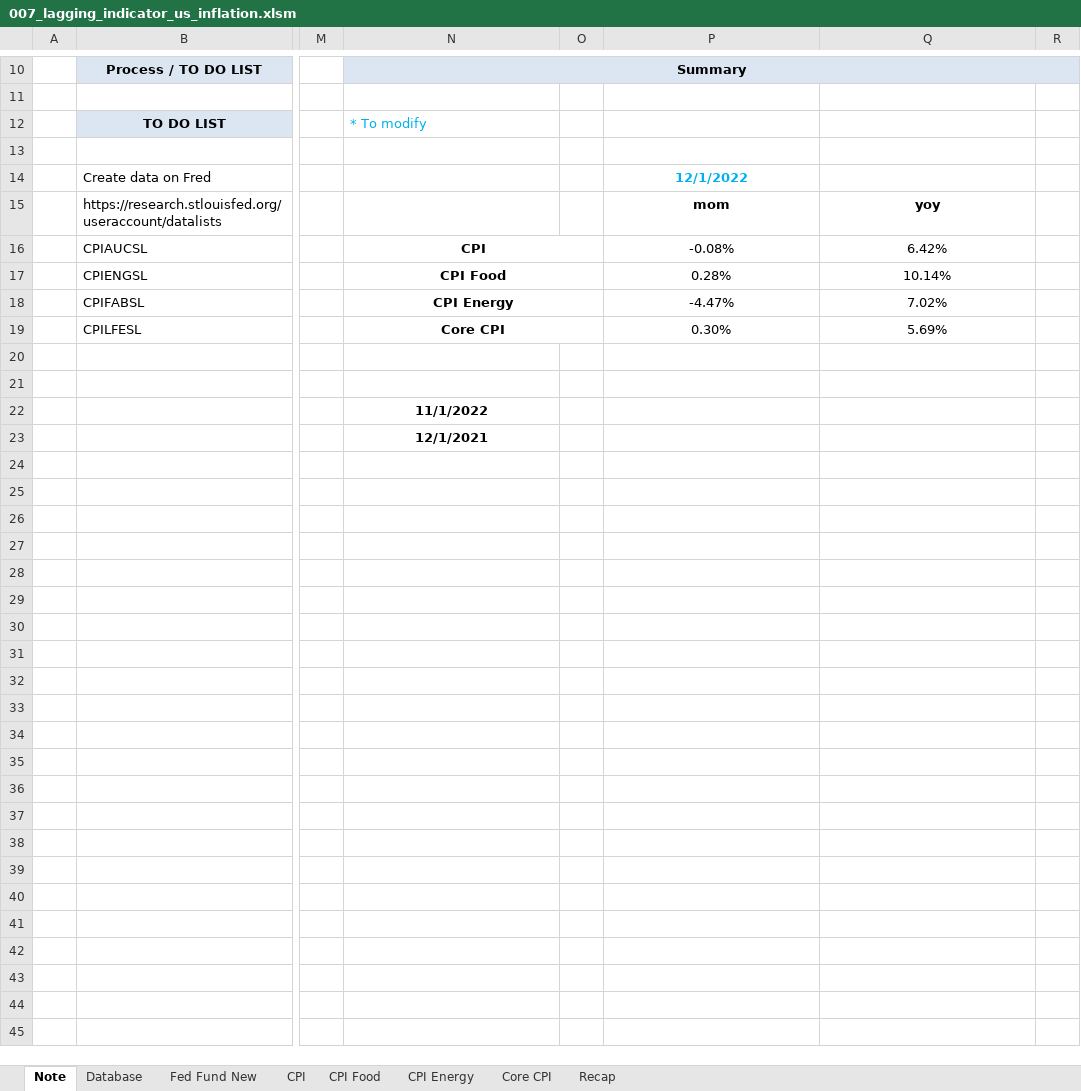
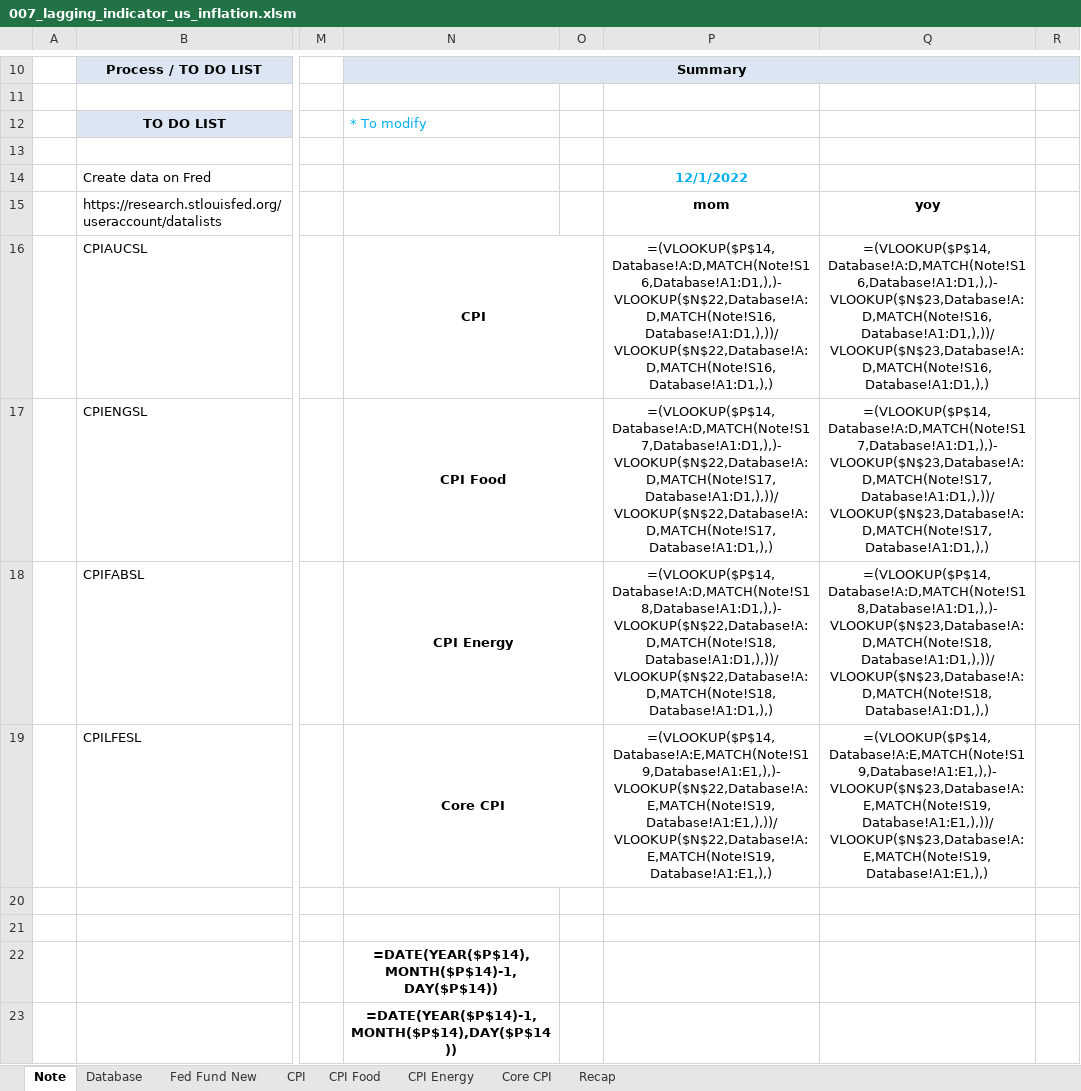
Before and after one commit to markjm5/portfoliomanagement, an Excel workbook: trading_excel_files/01_lagging_coincident_indicators/007_lagging_indicator_us_inflation.xlsm, sheet Note, drawn as a sheet; only a part is shown, gaps mark what is left out; values as stored, in another font and other column widths than the file's, no borders; formulas without a stored value are shown as written; charts and pictures and conditional formats not drawn; the diff names each change by its address in the sheet, - before the commit and + after, or states it on an @@ line.

```diff
--- a/trading_excel_files/01_lagging_coincident_indicators/007_lagging_indicator_us_inflation.xlsm (sheet Note)
+++ b/trading_excel_files/01_lagging_coincident_indicators/007_lagging_indicator_us_inflation.xlsm (sheet Note)
-P16: -0.08%
+P16: =(VLOOKUP($P$14,Database!A:D,MATCH(Note!S16,Database!A1:D1,),)-VLOOKUP($N$22,Database!A:D,MATCH(Note!S16,Database!A1:D1,),))/VLOOKUP($N$22,Database!A:D,MATCH(Note!S16,Database!A1:D1,),)
-Q16: 6.42%
+Q16: =(VLOOKUP($P$14,Database!A:D,MATCH(Note!S16,Database!A1:D1,),)-VLOOKUP($N$23,Database!A:D,MATCH(Note!S16,Database!A1:D1,),))/VLOOKUP($N$23,Database!A:D,MATCH(Note!S16,Database!A1:D1,),)
-P17: 0.28%
+P17: =(VLOOKUP($P$14,Database!A:D,MATCH(Note!S17,Database!A1:D1,),)-VLOOKUP($N$22,Database!A:D,MATCH(Note!S17,Database!A1:D1,),))/VLOOKUP($N$22,Database!A:D,MATCH(Note!S17,Database!A1:D1,),)
-Q17: 10.14%
+Q17: =(VLOOKUP($P$14,Database!A:D,MATCH(Note!S17,Database!A1:D1,),)-VLOOKUP($N$23,Database!A:D,MATCH(Note!S17,Database!A1:D1,),))/VLOOKUP($N$23,Database!A:D,MATCH(Note!S17,Database!A1:D1,),)
-P18: -4.47%
+P18: =(VLOOKUP($P$14,Database!A:D,MATCH(Note!S18,Database!A1:D1,),)-VLOOKUP($N$22,Database!A:D,MATCH(Note!S18,Database!A1:D1,),))/VLOOKUP($N$22,Database!A:D,MATCH(Note!S18,Database!A1:D1,),)
-Q18: 7.02%
+Q18: =(VLOOKUP($P$14,Database!A:D,MATCH(Note!S18,Database!A1:D1,),)-VLOOKUP($N$23,Database!A:D,MATCH(Note!S18,Database!A1:D1,),))/VLOOKUP($N$23,Database!A:D,MATCH(Note!S18,Database!A1:D1,),)
-P19: 0.30%
+P19: =(VLOOKUP($P$14,Database!A:E,MATCH(Note!S19,Database!A1:E1,),)-VLOOKUP($N$22,Database!A:E,MATCH(Note!S19,Database!A1:E1,),))/VLOOKUP($N$22,Database!A:E,MATCH(Note!S19,Database!A1:E1,),)
-Q19: 5.69%
+Q19: =(VLOOKUP($P$14,Database!A:E,MATCH(Note!S19,Database!A1:E1,),)-VLOOKUP($N$23,Database!A:E,MATCH(Note!S19,Database!A1:E1,),))/VLOOKUP($N$23,Database!A:E,MATCH(Note!S19,Database!A1:E1,),)
-N22: 11/1/2022
+N22: =DATE(YEAR($P$14),MONTH($P$14)-1,DAY($P$14))
-N23: 12/1/2021
+N23: =DATE(YEAR($P$14)-1,MONTH($P$14),DAY($P$14))
```
Also changed, not shown: sheet CPI, sheet Core CPI, sheet CPI Food, sheet CPI Energy, sheet Recap, charts or pictures, trading_excel_files/01_lagging_coincident_indicators/002_lagging_indicator_us_gdp.xlsm, trading_excel_files/03_Leading_Indicators/016_Leading_Indicator_US_ISM_Manufacturing.xlsm, 25 other files.
